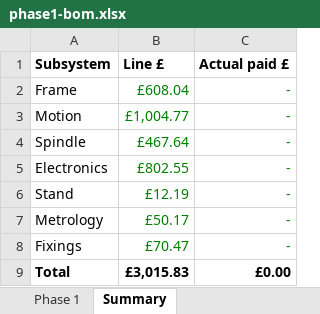
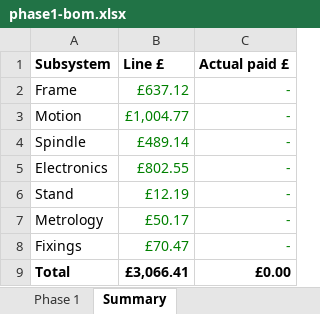
Before and after one commit to yousef-chitani/Type_0_CNC, an Excel workbook: docs/phase1-bom.xlsx, sheet Summary, drawn as a sheet; values as stored, in another font and other column widths than the file's, no borders; the diff names each change by its address in the sheet, - before the commit and + after, or states it on an @@ line.

```diff
--- a/docs/phase1-bom.xlsx (sheet Summary)
+++ b/docs/phase1-bom.xlsx (sheet Summary)
-B2 (Line £): £608.04
+B2 (Line £): £637.12
-B4 (Line £): £467.64
+B4 (Line £): £489.14
-B9 (Line £): £3,015.83
+B9 (Line £): £3,066.41
```
Also changed, not shown: sheet Phase 1, formulas that keep their value, 5 other files.
